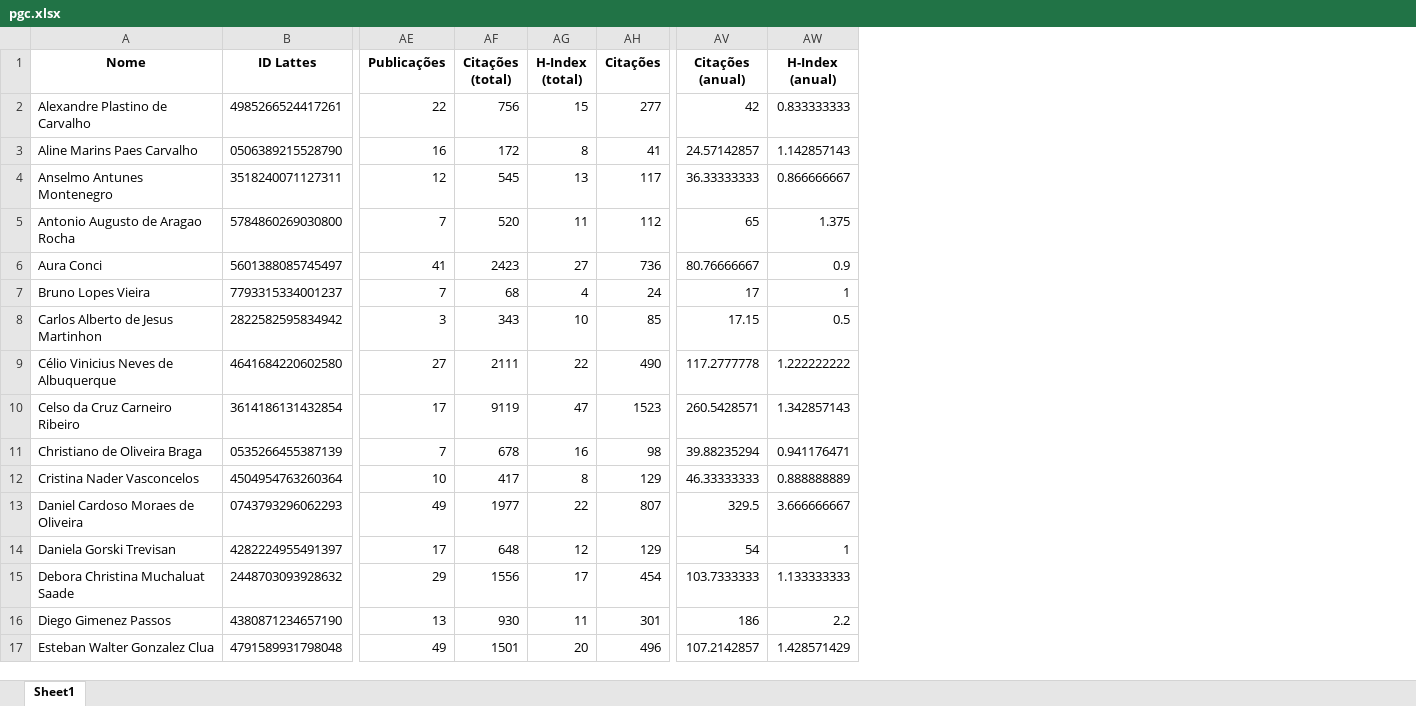
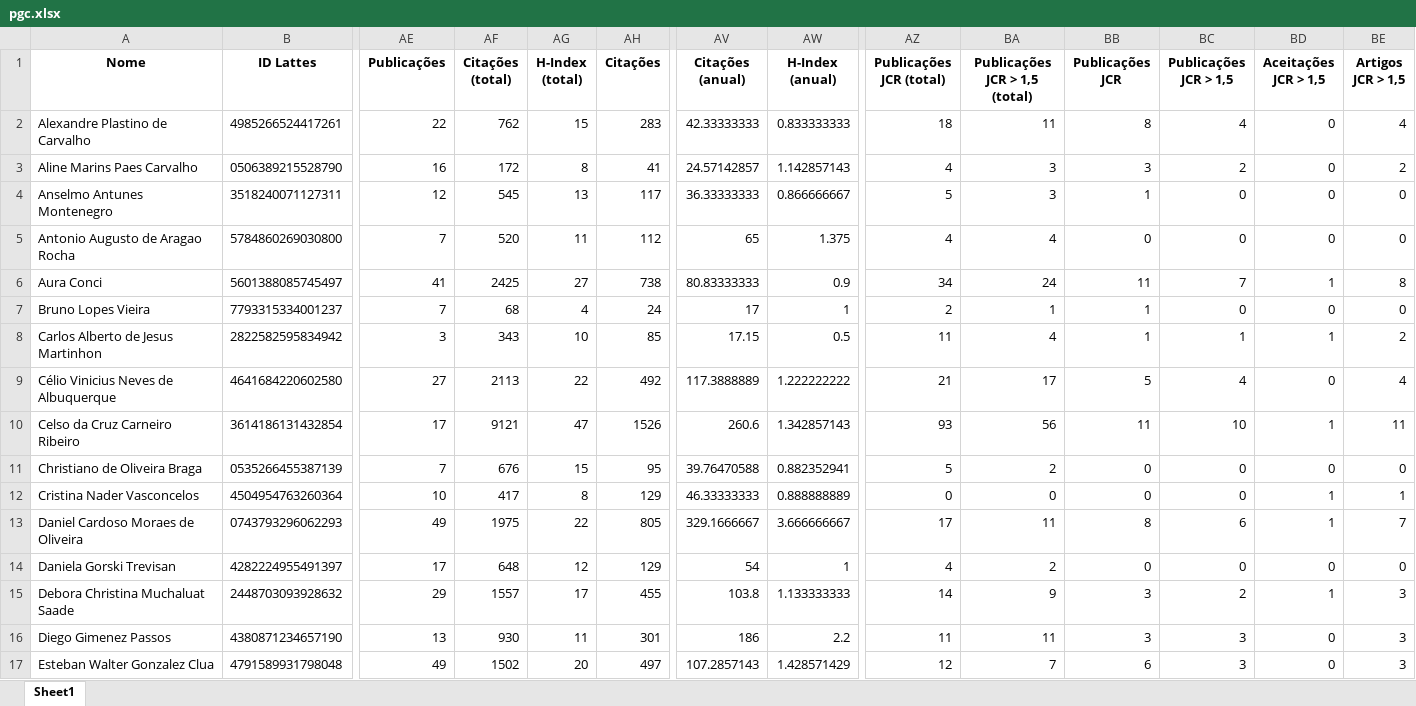
Before and after one commit to gems-uff/perfil, an Excel workbook: pgc.xlsx, sheet Sheet1, drawn as a sheet; only a part is shown, gaps mark what is left out; values as stored, in another font and other column widths than the file's, no borders; the diff covers the shown part only; the diff names each change by its address in the sheet, - before the commit and + after, or states it on an @@ line.

```diff
--- a/pgc.xlsx (sheet Sheet1)
+++ b/pgc.xlsx (sheet Sheet1)
+column AZ (Publicações JCR (total)), rows 2-17: 18 | 4 | 5 | 4 | 34 | 2 | 11 | 21 | 93 | 5 | 0 | 17 | 4 | 14 | 11 | 12
+column BA (Publicações JCR > 1,5 (total)), rows 2-17: 11 | 3 | 3 | 4 | 24 | 1 | 4 | 17 | 56 | 2 | 0 | 11 | 2 | 9 | 11 | 7
+column BB (Publicações JCR), rows 2-17: 8 | 3 | 1 | 0 | 11 | 1 | 1 | 5 | 11 | 0 | 0 | 8 | 0 | 3 | 3 | 6
+column BC (Publicações JCR > 1,5), rows 2-17: 4 | 2 | 0 | 0 | 7 | 0 | 1 | 4 | 10 | 0 | 0 | 6 | 0 | 2 | 3 | 3
+column BD (Aceitações JCR > 1,5), rows 2-17: 0 | 0 | 0 | 0 | 1 | 0 | 1 | 0 | 1 | 0 | 1 | 1 | 0 | 1 | 0 | 0
+column BE (Artigos JCR > 1,5), rows 2-17: 4 | 2 | 0 | 0 | 8 | 0 | 2 | 4 | 11 | 0 | 1 | 7 | 0 | 3 | 3 | 3
-AF2 (Citações (total)): 756
+AF2 (Citações (total)): 762
-AH2 (Citações): 277
+AH2 (Citações): 283
-AV2 (Citações (anual)): 42
+AV2 (Citações (anual)): 42.33333333
-AF6 (Citações (total)): 2423
+AF6 (Citações (total)): 2425
-AH6 (Citações): 736
+AH6 (Citações): 738
-AV6 (Citações (anual)): 80.76666667
+AV6 (Citações (anual)): 80.83333333
-AF9 (Citações (total)): 2111
+AF9 (Citações (total)): 2113
-AH9 (Citações): 490
+AH9 (Citações): 492
-AV9 (Citações (anual)): 117.2777778
+AV9 (Citações (anual)): 117.3888889
-AF10 (Citações (total)): 9119
+AF10 (Citações (total)): 9121
-AH10 (Citações): 1523
+AH10 (Citações): 1526
-AV10 (Citações (anual)): 260.5428571
+AV10 (Citações (anual)): 260.6
-AF11 (Citações (total)): 678
+AF11 (Citações (total)): 676
-AG11 (H-Index (total)): 16
+AG11 (H-Index (total)): 15
-AH11 (Citações): 98
+AH11 (Citações): 95
-AV11 (Citações (anual)): 39.88235294
+AV11 (Citações (anual)): 39.76470588
-AW11 (H-Index (anual)): 0.941176471
+AW11 (H-Index (anual)): 0.882352941
-AF13 (Citações (total)): 1977
+AF13 (Citações (total)): 1975
-AH13 (Citações): 807
+AH13 (Citações): 805
-AV13 (Citações (anual)): 329.5
+AV13 (Citações (anual)): 329.1666667
-AF15 (Citações (total)): 1556
+AF15 (Citações (total)): 1557
-AH15 (Citações): 454
+AH15 (Citações): 455
-AV15 (Citações (anual)): 103.7333333
+AV15 (Citações (anual)): 103.8
-AF17 (Citações (total)): 1501
+AF17 (Citações (total)): 1502
-AH17 (Citações): 496
+AH17 (Citações): 497
-AV17 (Citações (anual)): 107.2142857
+AV17 (Citações (anual)): 107.2857143
```
Also changed, not shown: 44 edited cells elsewhere in this sheet, 1 other file.
